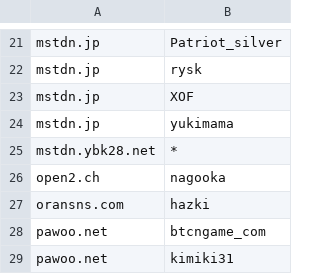
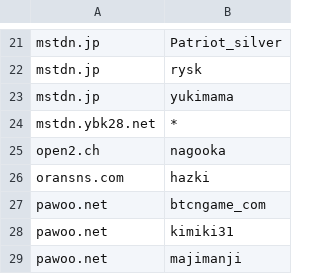
Before and after one commit to foxiepaws/vinayaka, a CSV file: server/blacklisted_users.csv, drawn as a sheet; only a part is shown, gaps mark what is left out; the shorter side is filled out with more unchanged rows.

Commit message:
@XOF@mstdn.jp 更新停滞

```diff
--- a/server/blacklisted_users.csv
+++ b/server/blacklisted_users.csv
@@ -22,3 +22,2 @@
 "mstdn.jp","rysk"
-"mstdn.jp","XOF"
 "mstdn.jp","yukimama"
```
